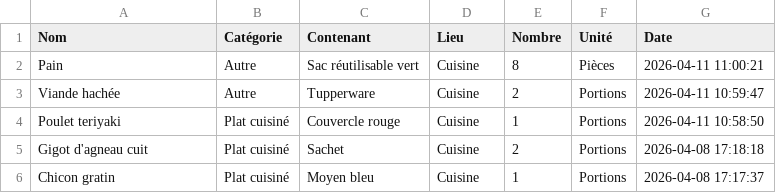
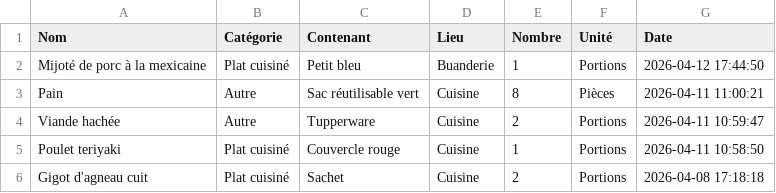
Before and after one commit to stephane0254-png/Congelateurs, a CSV file: stock_congelateur.csv, drawn as a sheet; only a part is shown; the shorter side is filled out with more unchanged rows.

Commit message:
Ajout Mijoté de porc à la mexicaine

```diff
--- a/stock_congelateur.csv
+++ b/stock_congelateur.csv
@@ -1,2 +1,3 @@
 Nom,Catégorie,Contenant,Lieu,Nombre,Unité,Date
+Mijoté de porc à la mexicaine,Plat cuisiné,Petit bleu,Buanderie,1,Portions,2026-04-12 17:44:50
 Pain,Autre,Sac réutilisable vert,Cuisine,8,Pièces,2026-04-11 11:00:21
```
